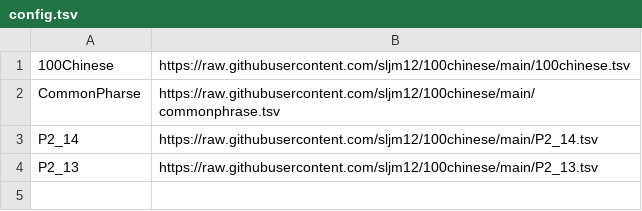
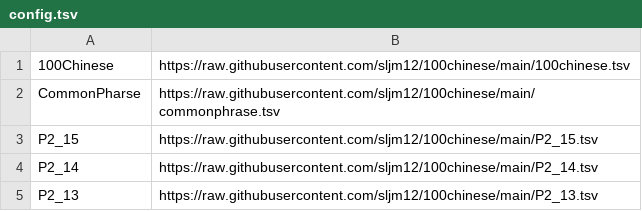
Before and after one commit to sljm12/100chinese, a TSV file: config.tsv, drawn as a sheet.

Commit message:
Update config.tsv

```diff
--- a/config.tsv
+++ b/config.tsv
@@ -2,2 +2,3 @@
 CommonPharse	https://raw.githubusercontent.com/sljm12/100chinese/main/commonphrase.tsv
+P2_15	https://raw.githubusercontent.com/sljm12/100chinese/main/P2_15.tsv
 P2_14	https://raw.githubusercontent.com/sljm12/100chinese/main/P2_14.tsv
```
